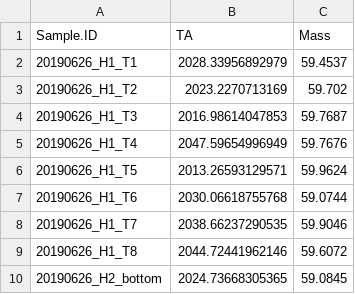
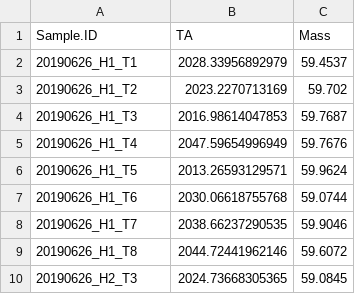
Before and after one commit to SamGurr/Intragenerational_thresholds_OA, a CSV file: RAnalysis/Data/TA/20190626/TA_Output_20190626_RUN1.csv, drawn as a sheet.

```diff
--- a/RAnalysis/Data/TA/20190626/TA_Output_20190626_RUN1.csv
+++ b/RAnalysis/Data/TA/20190626/TA_Output_20190626_RUN1.csv
@@ -9,2 +9,2 @@
 "20190626_H1_T8",2044.72441962146,59.6072
-"20190626_H2_bottom",2024.73668305365,59.0845
+"20190626_H2_T3",2024.73668305365,59.0845
```
Also changed, not shown: RAnalysis/Data/Cumulative_TA_Output.csv, RAnalysis/Data/TA/20190626/20190626mass_RUN1.csv, 8 other files.
